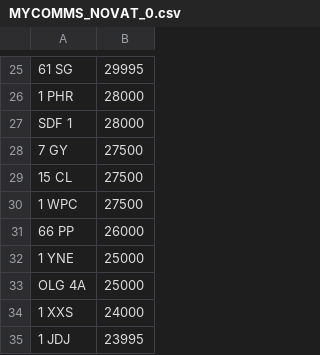
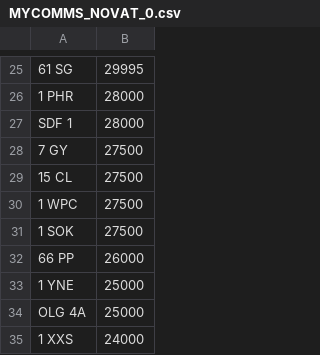
Before and after one commit to jamessaperia/simplyreg, a CSV file: csv/MYCOMMS_NOVAT_0.csv, drawn as a sheet; only a part is shown, gaps mark what is left out; the shorter side is filled out with more unchanged rows.

Commit message:
Update MYCOMMS_NOVAT_0.csv

```diff
--- a/csv/MYCOMMS_NOVAT_0.csv
+++ b/csv/MYCOMMS_NOVAT_0.csv
@@ -30,2 +30,3 @@ SDF 1,28000
 1 WPC,27500
+1 SOK,27500
 66 PP,26000
```
